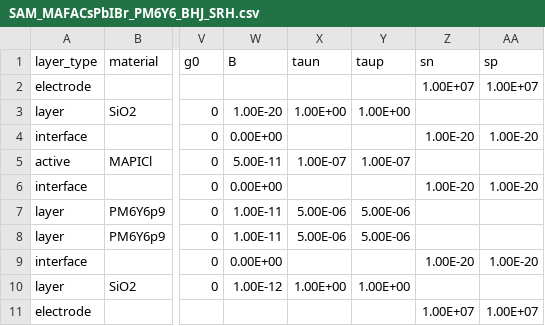
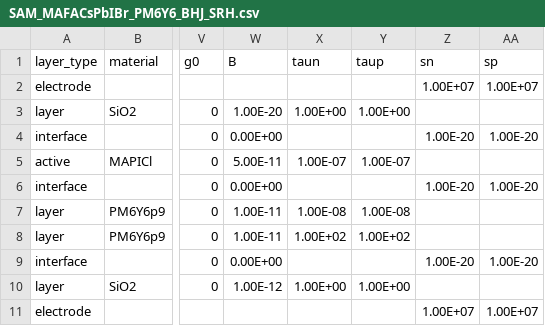
Before and after one commit to lucy-hart/Driftfusion, a CSV file: Input_files/SAM_MAFACsPbIBr_PM6Y6_BHJ_SRH.csv, drawn as a sheet; only a part is shown, gaps mark what is left out; the diff names each change by its address in the sheet, - before the commit and + after, or states it on an @@ line.

```diff
--- a/Input_files/SAM_MAFACsPbIBr_PM6Y6_BHJ_SRH.csv
+++ b/Input_files/SAM_MAFACsPbIBr_PM6Y6_BHJ_SRH.csv
-X7 (taun): 5.00E-06
+X7 (taun): 1.00E-08
-Y7 (taup): 5.00E-06
+Y7 (taup): 1.00E-08
-X8 (taun): 5.00E-06
+X8 (taun): 1.00E+02
-Y8 (taup): 5.00E-06
+Y8 (taup): 1.00E+02
```
Also changed, not shown: 2 other files.
